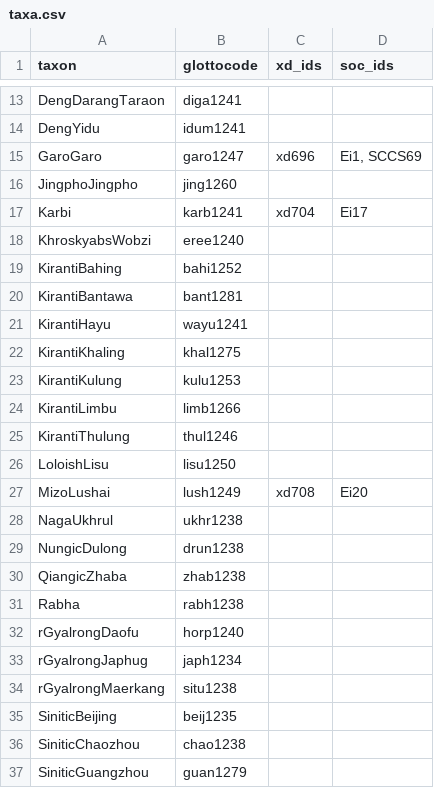
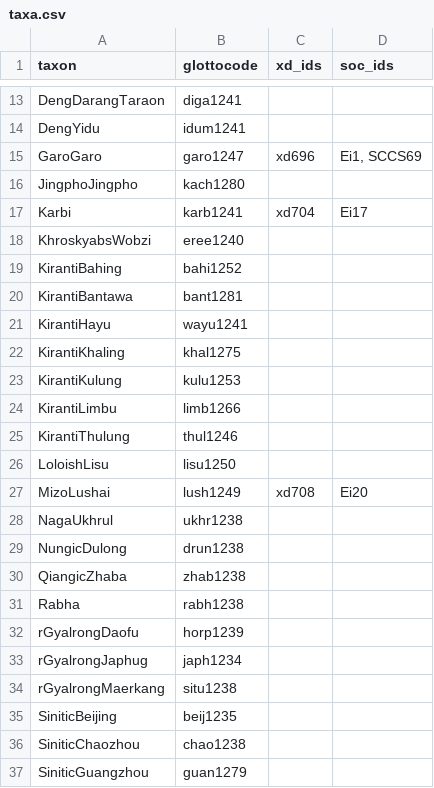
Before and after one commit to phlorest/sagart_et_al2019, a CSV file: etc/taxa.csv, drawn as a sheet; only a part is shown, gaps mark what is left out.

Commit message:
update glottocodes

```diff
--- a/etc/taxa.csv
+++ b/etc/taxa.csv
@@ -15,3 +15,3 @@ DengYidu,idum1241,,
 GaroGaro,garo1247,xd696,"Ei1, SCCS69"
-JingphoJingpho,jing1260,,
+JingphoJingpho,kach1280,,
 Karbi,karb1241,xd704,Ei17
@@ -31,3 +31,3 @@ QiangicZhaba,zhab1238,,
 Rabha,rabh1238,,
-rGyalrongDaofu,horp1240,,
+rGyalrongDaofu,horp1239,,
 rGyalrongJaphug,japh1234,,
```
